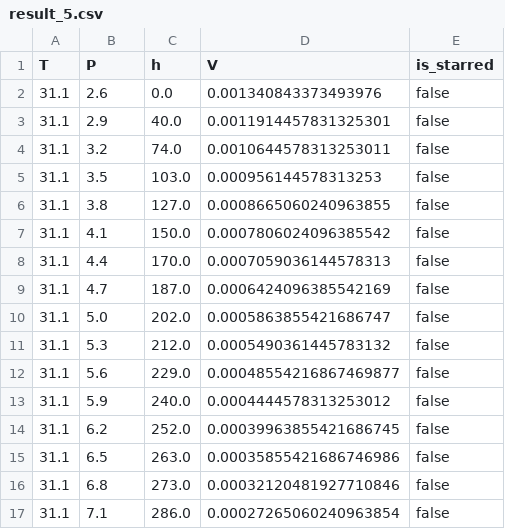
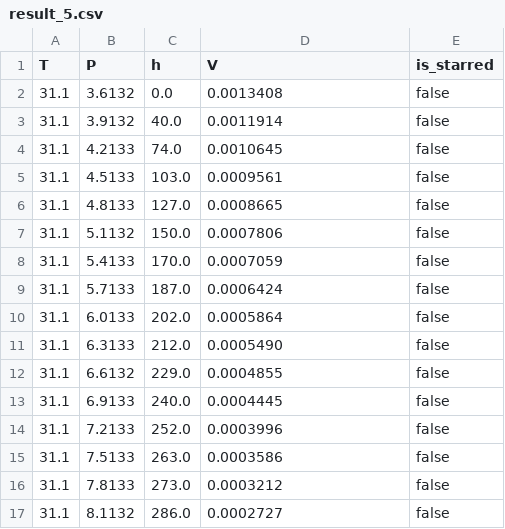
Before and after one commit to aFei-CQUT/ChemTermDyna, a CSV file: 5.热力学实验/experiment2_res/result_5.csv, drawn as a sheet; only a part is shown; the diff covers the shown part only.

```diff
--- a/5.热力学实验/experiment2_res/result_5.csv
+++ b/5.热力学实验/experiment2_res/result_5.csv
@@ -1,17 +1,17 @@
 T,P,h,V,is_starred
-31.1,2.6,0.0,0.001340843373493976,false
-31.1,2.9,40.0,0.0011914457831325301,false
-31.1,3.2,74.0,0.0010644578313253011,false
-31.1,3.5,103.0,0.000956144578313253,false
-31.1,3.8,127.0,0.0008665060240963855,false
-31.1,4.1,150.0,0.0007806024096385542,false
-31.1,4.4,170.0,0.0007059036144578313,false
-31.1,4.7,187.0,0.0006424096385542169,false
-31.1,5.0,202.0,0.0005863855421686747,false
-31.1,5.3,212.0,0.0005490361445783132,false
-31.1,5.6,229.0,0.00048554216867469877,false
-31.1,5.9,240.0,0.0004444578313253012,false
-31.1,6.2,252.0,0.00039963855421686745,false
-31.1,6.5,263.0,0.00035855421686746986,false
-31.1,6.8,273.0,0.00032120481927710846,false
-31.1,7.1,286.0,0.00027265060240963854,false
+31.1,3.6132,0.0,0.0013408,false
+31.1,3.9132,40.0,0.0011914,false
+31.1,4.2133,74.0,0.0010645,false
+31.1,4.5133,103.0,0.0009561,false
+31.1,4.8133,127.0,0.0008665,false
+31.1,5.1132,150.0,0.0007806,false
+31.1,5.4133,170.0,0.0007059,false
+31.1,5.7133,187.0,0.0006424,false
+31.1,6.0133,202.0,0.0005864,false
+31.1,6.3133,212.0,0.0005490,false
+31.1,6.6132,229.0,0.0004855,false
+31.1,6.9133,240.0,0.0004445,false
+31.1,7.2133,252.0,0.0003996,false
+31.1,7.5133,263.0,0.0003586,false
+31.1,7.8133,273.0,0.0003212,false
+31.1,8.1132,286.0,0.0002727,false
```
Also changed, not shown: 12 edited cells elsewhere in this file, 5.热力学实验/experiment2_res/combined_result.csv, 5.热力学实验/experiment2_res/result_1.csv, 12 other files.
